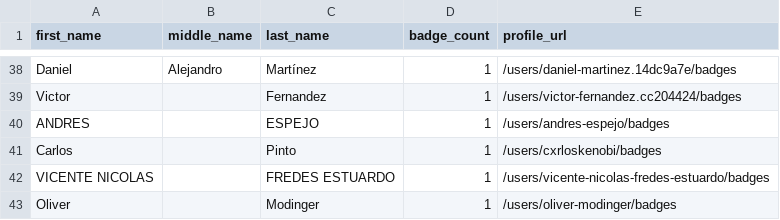
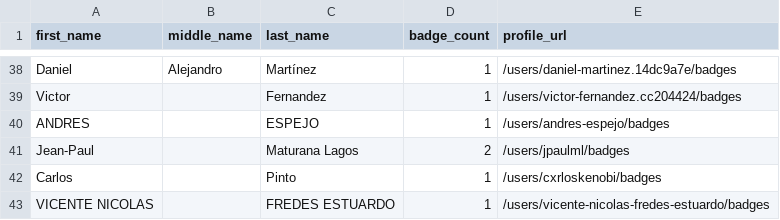
Before and after one commit to andrediasbr/github-certification-ranking, a CSV file: datasource/github-certs-chile.csv, drawn as a sheet; only a part is shown, gaps mark what is left out; the shorter side is filled out with more unchanged rows.

```diff
--- a/datasource/github-certs-chile.csv
+++ b/datasource/github-certs-chile.csv
@@ -40,2 +40,3 @@ Victor,,Fernandez,1,/users/victor-fernandez.cc204424/badges
 ANDRES,,ESPEJO,1,/users/andres-espejo/badges
+Jean-Paul,,Maturana Lagos,2,/users/jpaulml/badges
 Carlos,,Pinto,1,/users/cxrloskenobi/badges
```
Also changed, not shown: datasource/github-certs-australia.csv, datasource/github-certs-india.csv, 16 other files.
